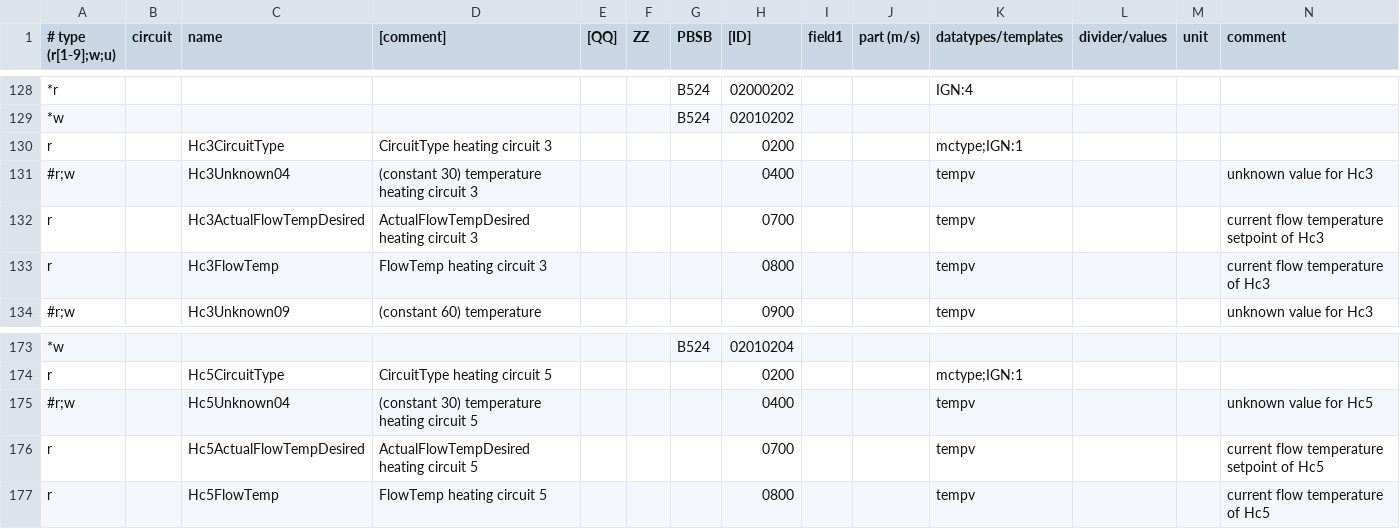
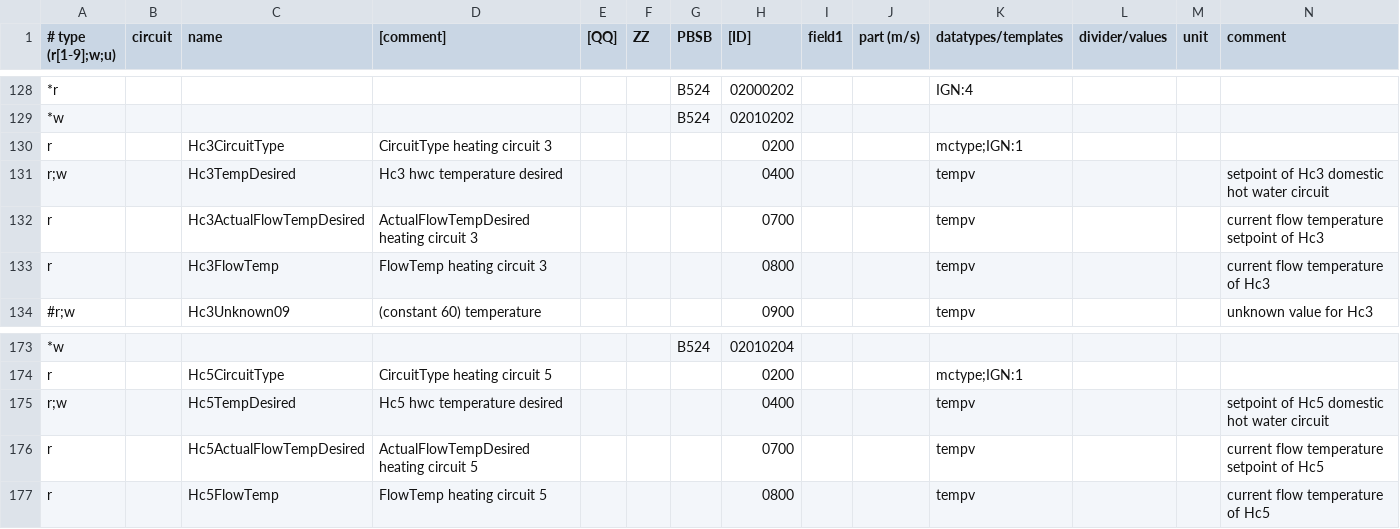
Before and after one commit to Megu/ebusd-configuration, a CSV file: ebusd-2.1.x/en/vaillant/15.700.csv, drawn as a sheet; only a part is shown, gaps mark what is left out; removed rows and columns are numbered as before the commit, all else as after; the diff names each change by its address in the sheet, - before the commit and + after, or states it on an @@ line.

Commit message:
Experimental DHW setpoint parameter on Hc3 and Hc5

```diff
--- a/ebusd-2.1.x/en/vaillant/15.700.csv
+++ b/ebusd-2.1.x/en/vaillant/15.700.csv
-row 131: #r;w |  | Hc3Unknown04 | (constant 30) temperature heating circuit 3 |  |  |  | 0400 |  |  | tempv |  |  | unknown value for Hc3
+row 131: r;w |  | Hc3TempDesired | Hc3 hwc temperature desired |  |  |  | 0400 |  |  | tempv |  |  | setpoint of Hc3 domestic hot water circuit
-row 175: #r;w |  | Hc5Unknown04 | (constant 30) temperature heating circuit 5 |  |  |  | 0400 |  |  | tempv |  |  | unknown value for Hc5
+row 175: r;w |  | Hc5TempDesired | Hc5 hwc temperature desired |  |  |  | 0400 |  |  | tempv |  |  | setpoint of Hc5 domestic hot water circuit
```
